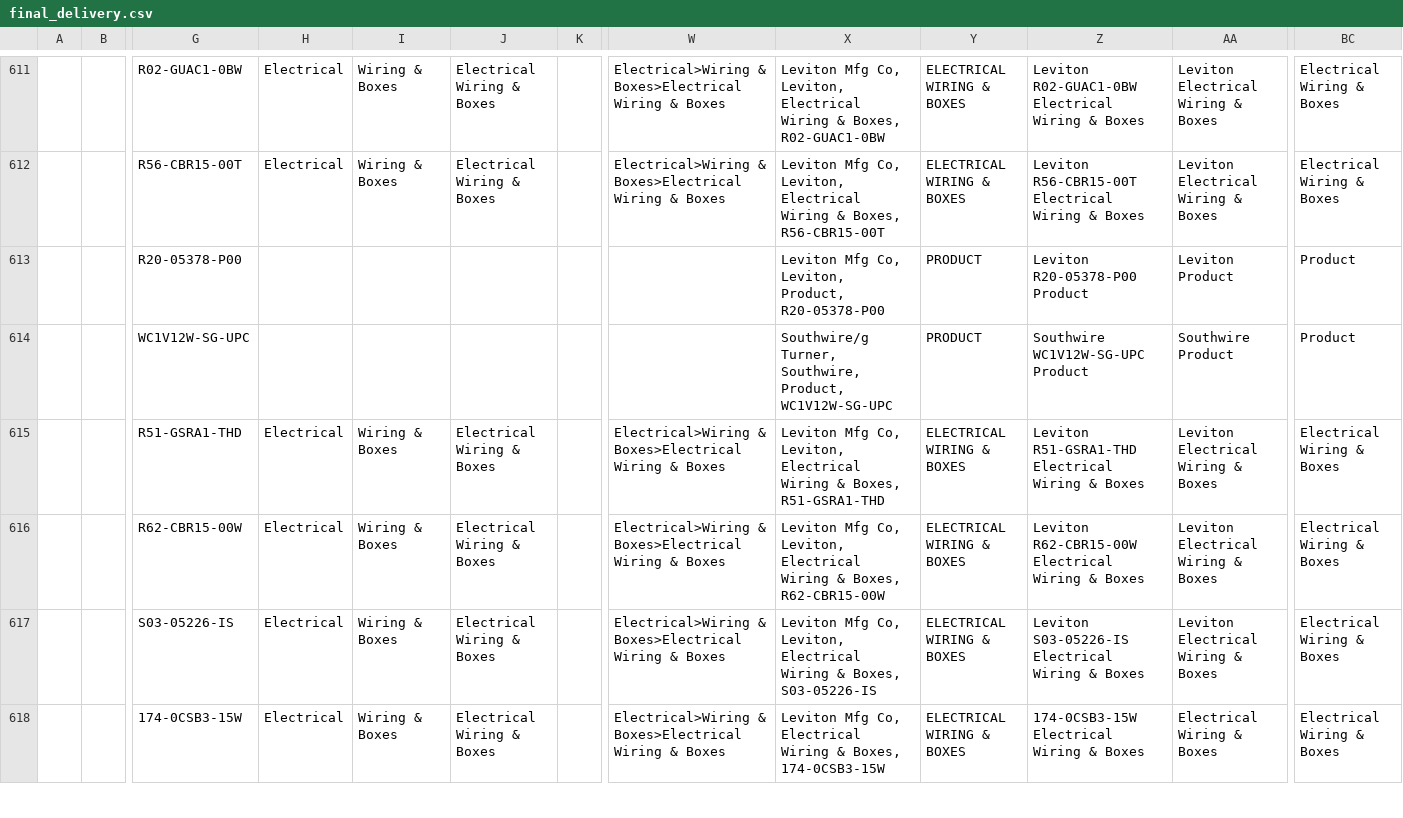
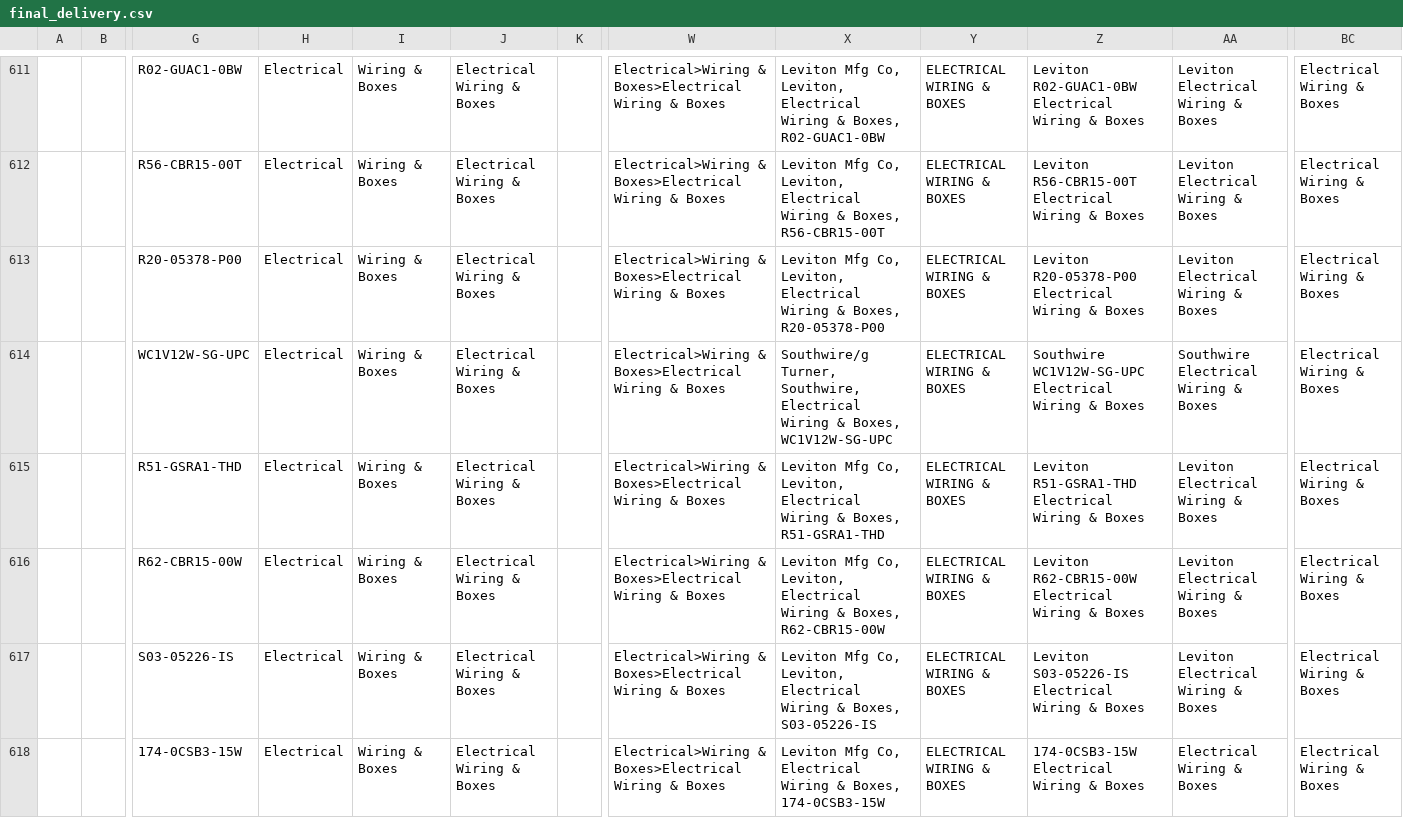
Before and after one commit to pk7745/unilog-product-intelligence-engine, a CSV file: output/final_delivery.csv, drawn as a sheet; only a part is shown, gaps mark what is left out; the diff covers the shown part only; the diff names each change by its address in the sheet, - before the commit and + after, or states it on an @@ line.

```diff
--- a/output/final_delivery.csv
+++ b/output/final_delivery.csv
-H613:H614: (empty)
+H613:H614: Electrical
-I613:I614: (empty)
+I613:I614: Wiring & Boxes
-J613:J614: (empty)
+J613:J614: Electrical Wiring & Boxes
-W613:W614: (empty)
+W613:W614: Electrical>Wiring & Boxes>Electrical Wiring & Boxes
-X613: …Co, Leviton, Product, R20-05378-P00
+X613: …Co, Leviton, Electrical Wiring & Boxes, R20-05378-P00
-Y613:Y614: PRODUCT
+Y613:Y614: ELECTRICAL WIRING & BOXES
-Z613: Leviton R20-05378-P00 Product
+Z613: Leviton R20-05378-P00 Electrical Wiring & Boxes
-AA613: Leviton Product
+AA613: Leviton Electrical Wiring & Boxes
-BC613:BC614: Product
+BC613:BC614: Electrical Wiring & Boxes
-X614: …Turner, Southwire, Product, WC1V12W-SG-UPC
+X614: …Turner, Southwire, Electrical Wiring & Boxes, WC1V12W-SG-UPC
-Z614: Southwire WC1V12W-SG-UPC Product
+Z614: Southwire WC1V12W-SG-UPC Electrical Wiring & Boxes
-AA614: Southwire Product
+AA614: Southwire Electrical Wiring & Boxes
```
Also changed, not shown: 36 edited cells elsewhere in this file, output/qa_report.csv, 2 other files.
